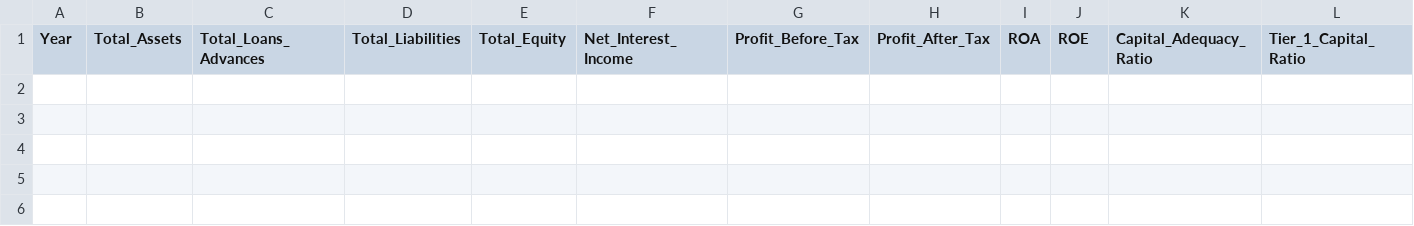
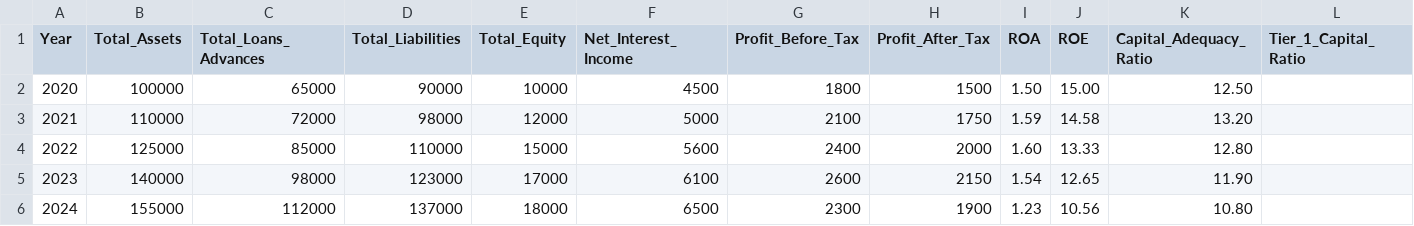
Before and after one commit to mstazmirakhatun1212-riskanalytics/financial-risk-early-warning-system, a CSV file: data/financial_data.csv, drawn as a sheet; only a part is shown; rows hold the shown columns only; the diff names each change by its address in the sheet, - before the commit and + after, or states it on an @@ line.

Commit message:
Update financial_data.csv

```diff
--- a/data/financial_data.csv
+++ b/data/financial_data.csv
+row 2: 2020 | 100000 | 65000 | 90000 | 10000 | 4500 | 1800 | 1500 | 1.50 | 15.00 | 12.50
+row 3: 2021 | 110000 | 72000 | 98000 | 12000 | 5000 | 2100 | 1750 | 1.59 | 14.58 | 13.20
+row 4: 2022 | 125000 | 85000 | 110000 | 15000 | 5600 | 2400 | 2000 | 1.60 | 13.33 | 12.80
+row 5: 2023 | 140000 | 98000 | 123000 | 17000 | 6100 | 2600 | 2150 | 1.54 | 12.65 | 11.90
+row 6: 2024 | 155000 | 112000 | 137000 | 18000 | 6500 | 2300 | 1900 | 1.23 | 10.56 | 10.80
```
